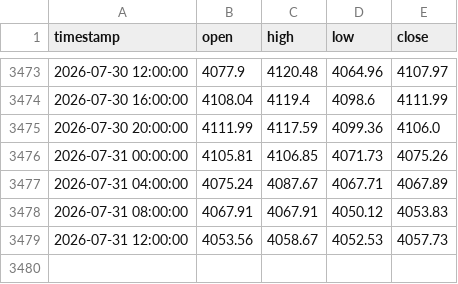
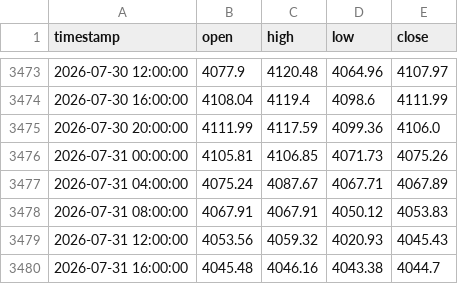
Before and after one commit to evan7646-cloud/Gold_Strategy_Watch, a CSV file: comex_gc1!_4h.csv, drawn as a sheet; only a part is shown, gaps mark what is left out.

```diff
--- a/comex_gc1!_4h.csv
+++ b/comex_gc1!_4h.csv
@@ -3478,2 +3478,3 @@ timestamp,open,high,low,close
 2026-07-31 08:00:00,4067.91,4067.91,4050.12,4053.83
-2026-07-31 12:00:00,4053.56,4058.67,4052.53,4057.73
+2026-07-31 12:00:00,4053.56,4059.32,4020.93,4045.43
+2026-07-31 16:00:00,4045.48,4046.16,4043.38,4044.7
```
Also changed, not shown: comex_gc1!_daily.csv, iceus_dxy_daily.csv, 1 other file.
